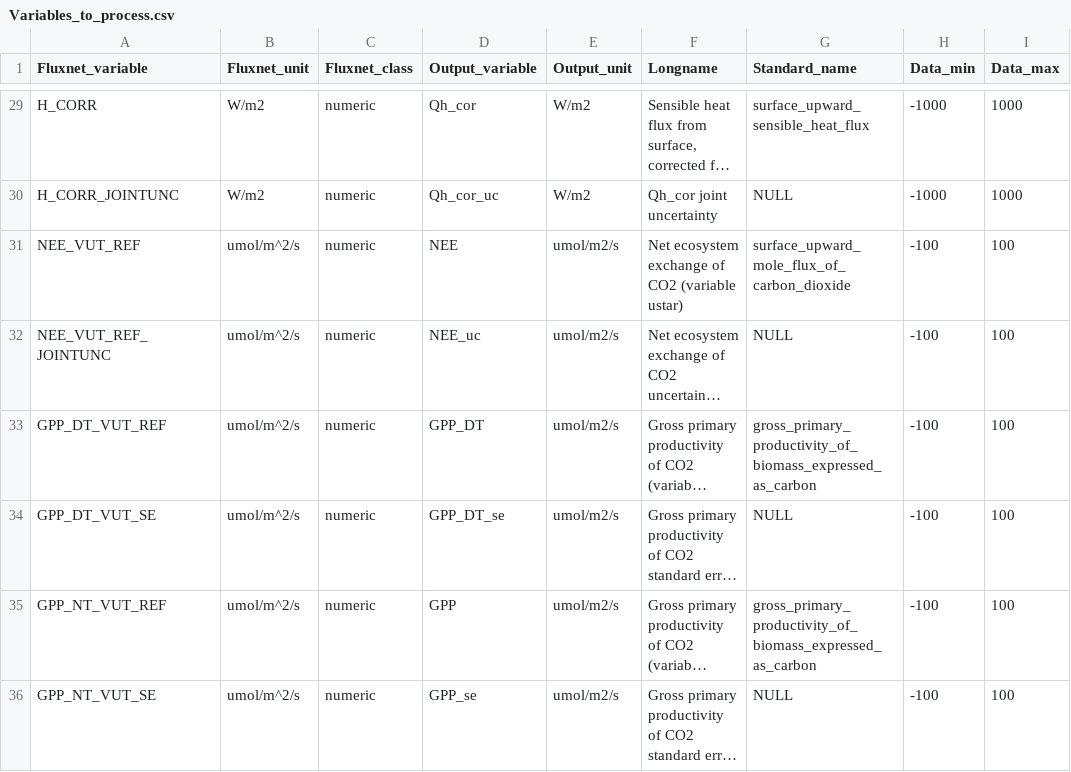
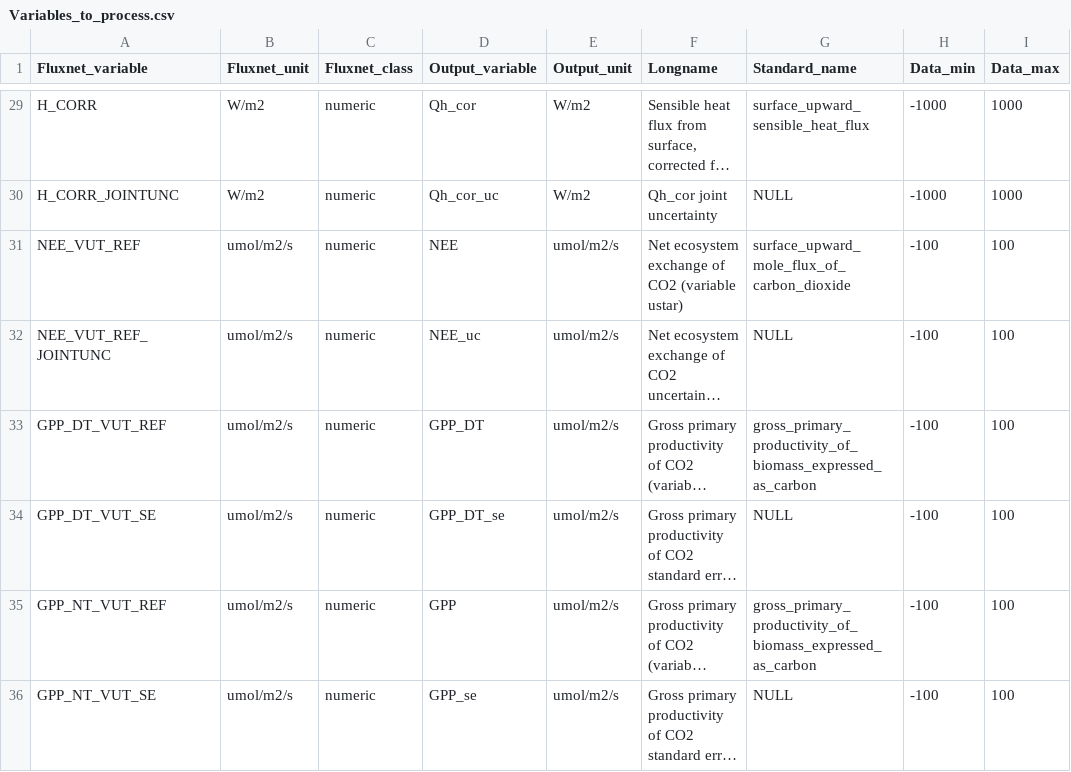
Before and after one commit to aukkola/FluxnetLSM, a CSV file: data/Variables_to_process.csv, drawn as a sheet; only a part is shown, gaps mark what is left out; long unchanged cells end in …; the diff names each change by its address in the sheet, - before the commit and + after, or states it on an @@ line.

Commit message:
updating units

```diff
--- a/data/Variables_to_process.csv
+++ b/data/Variables_to_process.csv
-B31:B36 (Fluxnet_unit): umol/m^2/s
+B31:B36 (Fluxnet_unit): umol/m2/s
```
